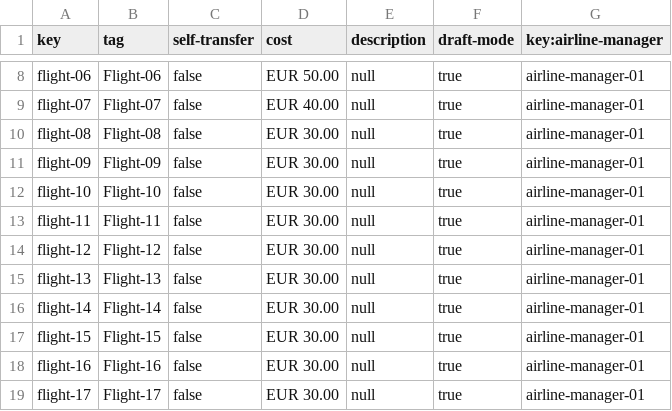
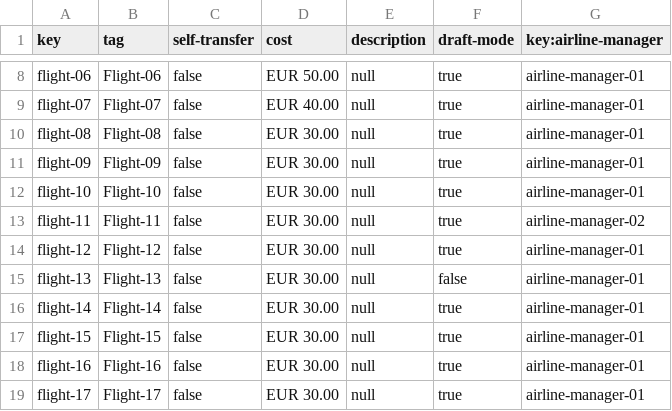
Before and after one commit to olgacangom/Acme-ANS-C3, a CSV file: src/main/resources/WEB-INF/data/sample/flight.csv, drawn as a sheet; only a part is shown, gaps mark what is left out.

Commit message:
testing flight safe 1

```diff
--- a/src/main/resources/WEB-INF/data/sample/flight.csv
+++ b/src/main/resources/WEB-INF/data/sample/flight.csv
@@ -12,5 +12,5 @@ flight-09,Flight-09,false,EUR 30.00,null,true,airline-manager-01
 flight-10,Flight-10,false,EUR 30.00,null,true,airline-manager-01
-flight-11,Flight-11,false,EUR 30.00,null,true,airline-manager-01
+flight-11,Flight-11,false,EUR 30.00,null,true,airline-manager-02
 flight-12,Flight-12,false,EUR 30.00,null,true,airline-manager-01
-flight-13,Flight-13,false,EUR 30.00,null,true,airline-manager-01
+flight-13,Flight-13,false,EUR 30.00,null,false,airline-manager-01
 flight-14,Flight-14,false,EUR 30.00,null,true,airline-manager-01
```
Also changed, not shown: src/main/resources/WEB-INF/data/sample/leg.csv, 8 other files.
